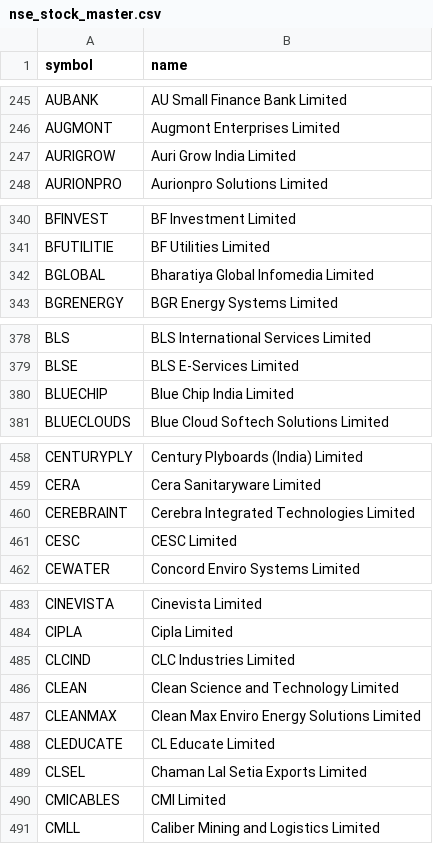
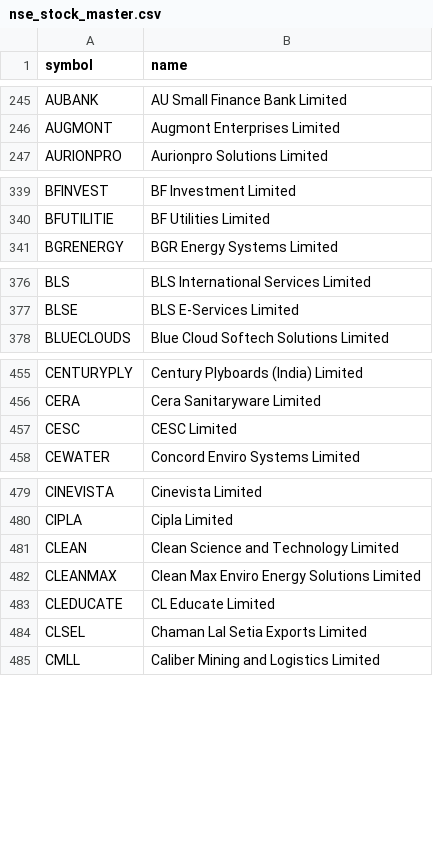
Before and after one commit to shaikmoideen/share-market, a CSV file: data/nse_stock_master.csv, drawn as a sheet; only a part is shown, gaps mark what is left out; the diff covers the shown part only.

```diff
--- a/data/nse_stock_master.csv
+++ b/data/nse_stock_master.csv
@@ -246,3 +246,2 @@ AUBANK,AU Small Finance Bank Limited
 AUGMONT,Augmont Enterprises Limited
-AURIGROW,Auri Grow India Limited
 AURIONPRO,Aurionpro Solutions Limited
@@ -341,3 +340,2 @@ BFINVEST,BF Investment Limited
 BFUTILITIE,BF Utilities Limited
-BGLOBAL,Bharatiya Global Infomedia Limited
 BGRENERGY,BGR Energy Systems Limited
@@ -379,3 +377,2 @@ BLS,BLS International Services Limited
 BLSE,BLS E-Services Limited
-BLUECHIP,Blue Chip India Limited
 BLUECLOUDS,Blue Cloud Softech Solutions Limited
@@ -459,3 +456,2 @@ CENTURYPLY,Century Plyboards (India) Limited
 CERA,Cera Sanitaryware Limited
-CEREBRAINT,Cerebra Integrated Technologies Limited
 CESC,CESC Limited
@@ -484,3 +480,2 @@ CINEVISTA,Cinevista Limited
 CIPLA,Cipla Limited
-CLCIND,CLC Industries Limited
 CLEAN,Clean Science and Technology Limited
@@ -489,3 +484,2 @@ CLEDUCATE,CL Educate Limited
 CLSEL,Chaman Lal Setia Exports Limited
-CMICABLES,CMI Limited
 CMLL,Caliber Mining and Logistics Limited
```
Also changed, not shown: 2 added rows and 11 removed rows elsewhere in this file, 4 other files.
